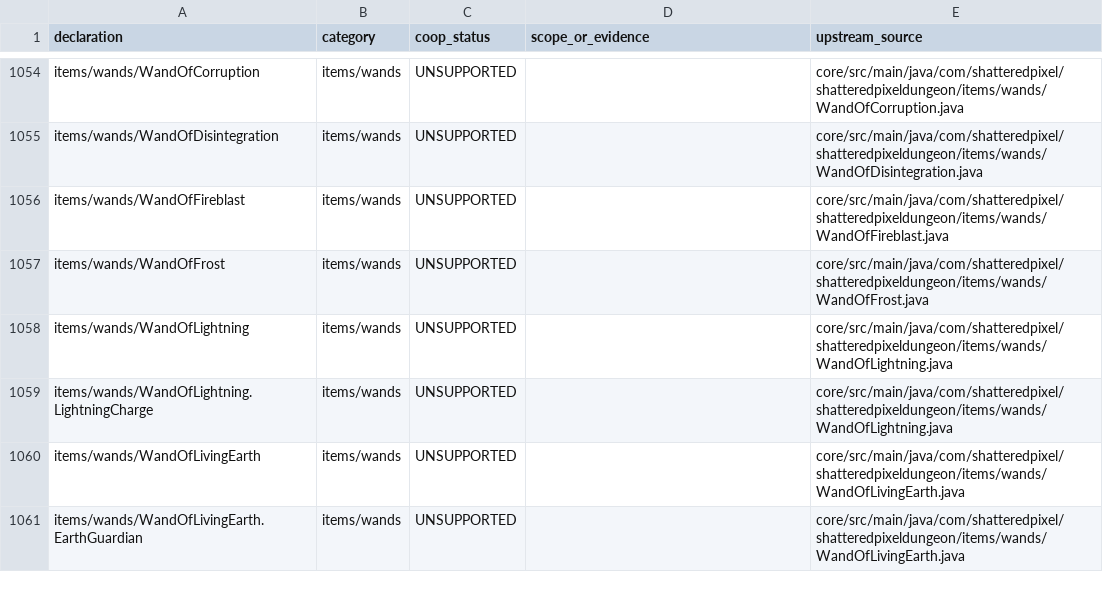
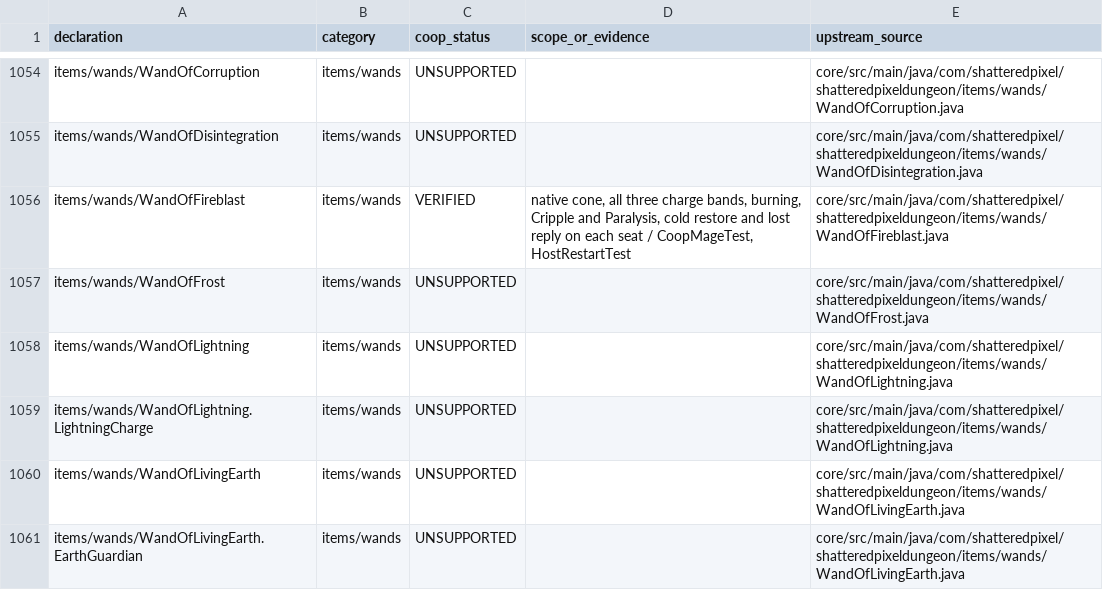
Before and after one commit to jwgobaek/SPD-Coop, a TSV file: docs/coop/content-v4.0.2.tsv, drawn as a sheet; only a part is shown, gaps mark what is left out.

Commit message:
Resolve Fireblast cone from its native directional ray without a renderer callback

```diff
--- a/docs/coop/content-v4.0.2.tsv
+++ b/docs/coop/content-v4.0.2.tsv
@@ -1055,3 +1055,3 @@ items/wands/WandOfCorruption	items/wands	UNSUPPORTED		core/src/main/java/com/sha
 items/wands/WandOfDisintegration	items/wands	UNSUPPORTED		core/src/main/java/com/shatteredpixel/shatteredpixeldungeon/items/wands/WandOfDisintegration.java
-items/wands/WandOfFireblast	items/wands	UNSUPPORTED		core/src/main/java/com/shatteredpixel/shatteredpixeldungeon/items/wands/WandOfFireblast.java
+items/wands/WandOfFireblast	items/wands	VERIFIED	native cone, all three charge bands, burning, Cripple and Paralysis, cold restore and lost reply on each seat / CoopMageTest, HostRestartTest	core/src/main/java/com/shatteredpixel/shatteredpixeldungeon/items/wands/WandOfFireblast.java
 items/wands/WandOfFrost	items/wands	UNSUPPORTED		core/src/main/java/com/shatteredpixel/shatteredpixeldungeon/items/wands/WandOfFrost.java
```
Also changed, not shown: 8 other files.
